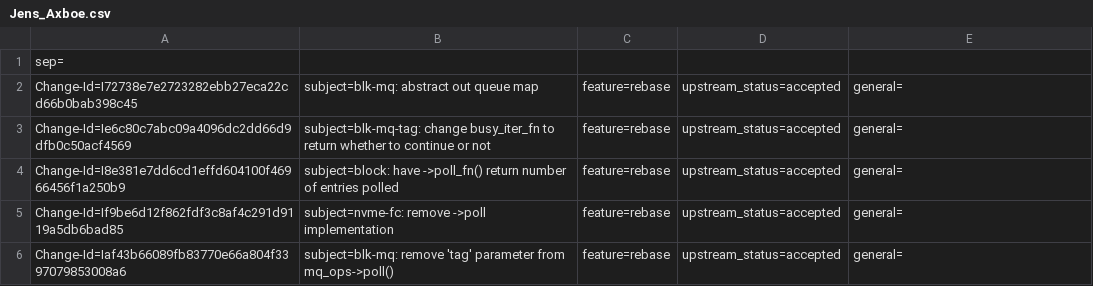
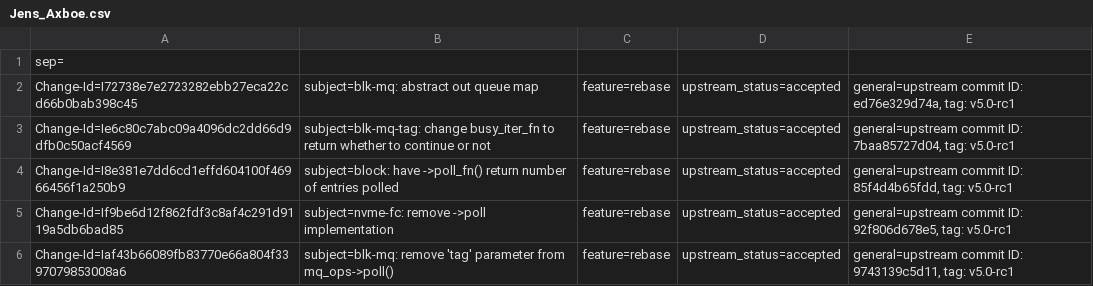
Before and after one commit to Shun-Hao/mlnx-ofa_kernel-4.6-1.0.1.1-rhel7.3, a CSV file: metadata/Jens_Axboe.csv, drawn as a sheet.

Commit message:
metadata: Update accepted commits MD
This is an auto-generated commit.

issue: 987683
Change-Id: If2c20f680ff9c66609ab4d04a90faa89e5ff019f
Signed-off-by: Alaa Hleihel <alaa@mellanox.com>

```diff
--- a/metadata/Jens_Axboe.csv
+++ b/metadata/Jens_Axboe.csv
@@ -1,6 +1,6 @@
 sep=;
-Change-Id=I72738e7e2723282ebb27eca22cd66b0bab398c45; subject=blk-mq: abstract out queue map; feature=rebase; upstream_status=accepted; general=;
-Change-Id=Ie6c80c7abc09a4096dc2dd66d9dfb0c50acf4569; subject=blk-mq-tag: change busy_iter_fn to return whether to continue or not; feature=rebase; upstream_status=accepted; general=;
-Change-Id=I8e381e7dd6cd1effd604100f46966456f1a250b9; subject=block: have ->poll_fn() return number of entries polled; feature=rebase; upstream_status=accepted; general=;
-Change-Id=If9be6d12f862fdf3c8af4c291d9119a5db6bad85; subject=nvme-fc: remove ->poll implementation; feature=rebase; upstream_status=accepted; general=;
-Change-Id=Iaf43b66089fb83770e66a804f3397079853008a6; subject=blk-mq: remove 'tag' parameter from mq_ops->poll(); feature=rebase; upstream_status=accepted; general=;
+Change-Id=I72738e7e2723282ebb27eca22cd66b0bab398c45; subject=blk-mq: abstract out queue map; feature=rebase; upstream_status=accepted; general=upstream commit ID: ed76e329d74a, tag: v5.0-rc1;
+Change-Id=Ie6c80c7abc09a4096dc2dd66d9dfb0c50acf4569; subject=blk-mq-tag: change busy_iter_fn to return whether to continue or not; feature=rebase; upstream_status=accepted; general=upstream commit ID: 7baa85727d04, tag: v5.0-rc1;
+Change-Id=I8e381e7dd6cd1effd604100f46966456f1a250b9; subject=block: have ->poll_fn() return number of entries polled; feature=rebase; upstream_status=accepted; general=upstream commit ID: 85f4d4b65fdd, tag: v5.0-rc1;
+Change-Id=If9be6d12f862fdf3c8af4c291d9119a5db6bad85; subject=nvme-fc: remove ->poll implementation; feature=rebase; upstream_status=accepted; general=upstream commit ID: 92f806d678e5, tag: v5.0-rc1;
+Change-Id=Iaf43b66089fb83770e66a804f3397079853008a6; subject=blk-mq: remove 'tag' parameter from mq_ops->poll(); feature=rebase; upstream_status=accepted; general=upstream commit ID: 9743139c5d11, tag: v5.0-rc1;
```
Also changed, not shown: metadata/Alaa_Hleihel.csv, metadata/Bodong_Wang.csv, 3 other files.
